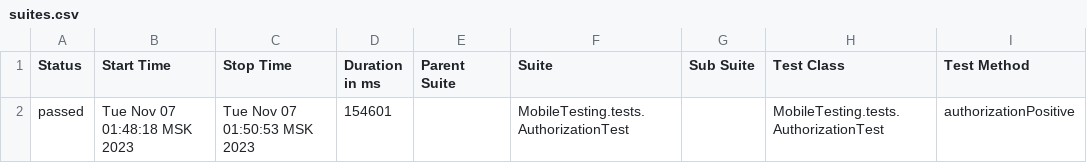
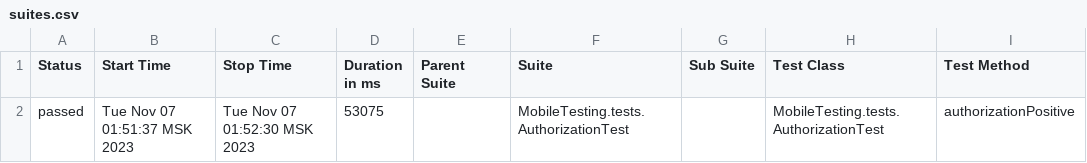
Before and after one commit to devops-ot/allure, a CSV file: data/suites.csv, drawn as a sheet; only a part is shown; the diff names each change by its address in the sheet, - before the commit and + after, or states it on an @@ line.

```diff
--- a/data/suites.csv
+++ b/data/suites.csv
-B2 (Start Time): Tue Nov 07 01:48:18 MSK 2023
+B2 (Start Time): Tue Nov 07 01:51:37 MSK 2023
-C2 (Stop Time): Tue Nov 07 01:50:53 MSK 2023
+C2 (Stop Time): Tue Nov 07 01:52:30 MSK 2023
-D2 (Duration in ms): 154601
+D2 (Duration in ms): 53075
```
Also changed, not shown: 14 other files.
